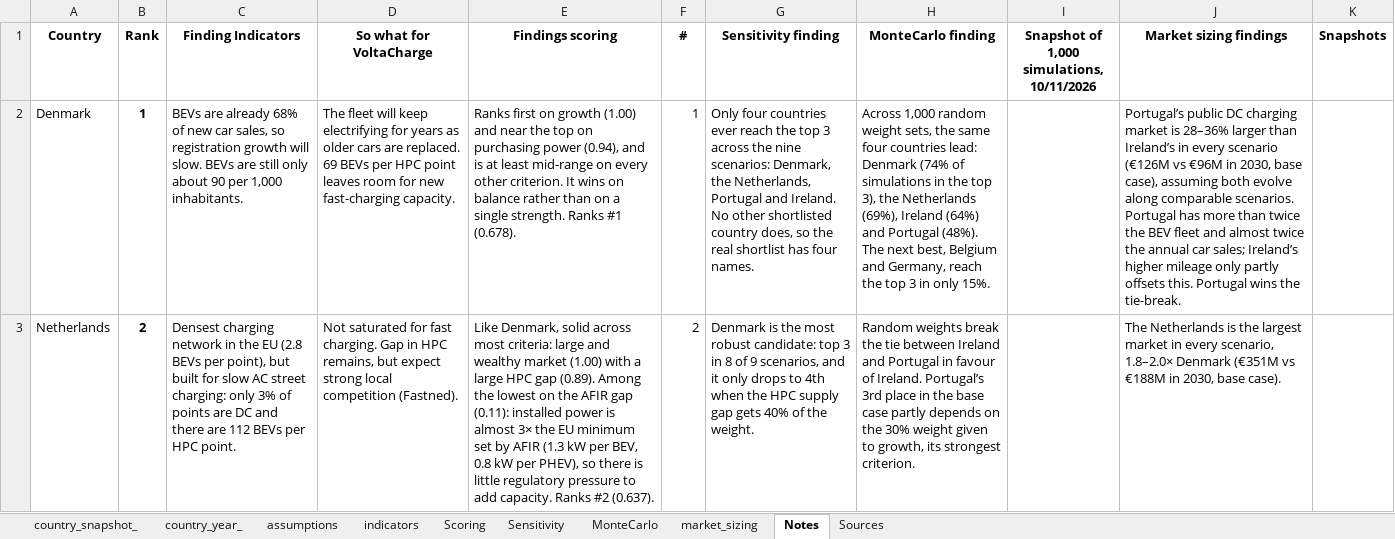
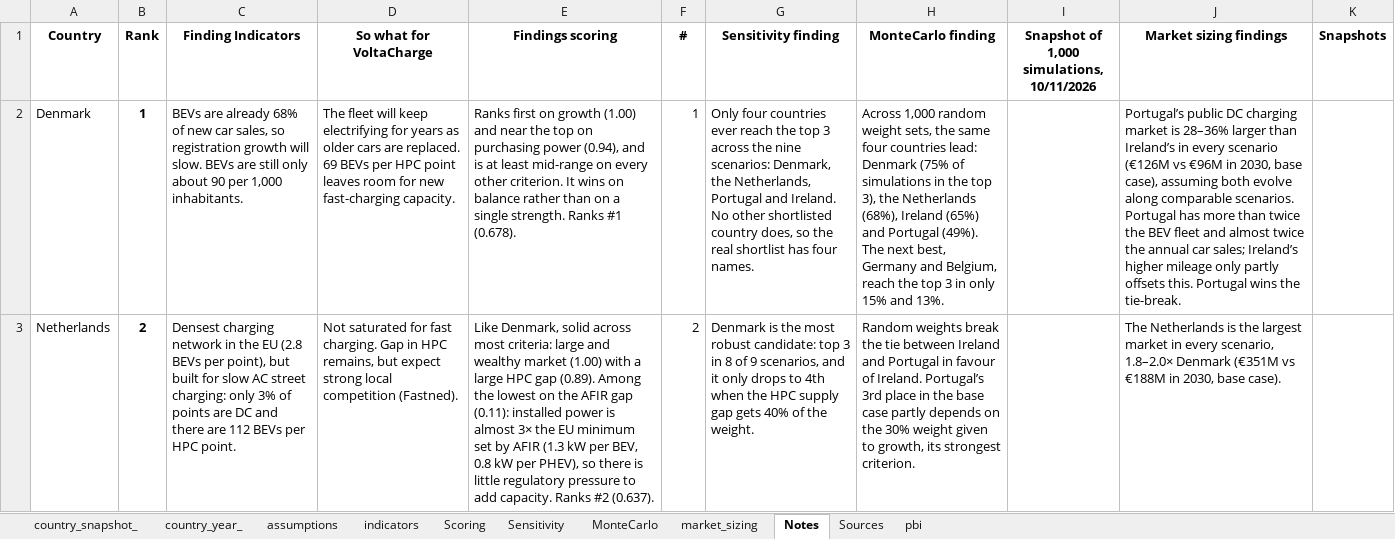
Before and after one commit to Claudig311/ev-charging-europe-market-entry, an Excel workbook: model/market_entry_model.xlsx, sheet Notes, drawn as a sheet; only a part is shown; values as stored, in another font and other column widths than the file's, no borders; charts and pictures not drawn; the diff covers the shown part only; the diff names each change by its address in the sheet, - before the commit and + after, or states it on an @@ line.

```diff
--- a/model/market_entry_model.xlsx (sheet Notes)
+++ b/model/market_entry_model.xlsx (sheet Notes)
+sheet tab: pbi
-H2 (MonteCarlo finding): …lead: Denmark (74% of simulations in the top 3), the Netherlands (69%), Ireland (64%) and Portugal (48%). The next best, Belgium and Germany, reach the top 3 in only 15%.
+H2 (MonteCarlo finding): …lead: Denmark (75% of simulations in the top 3), the Netherlands (68%), Ireland (65%) and Portugal (49%). The next best, Germany and Belgium, reach the top 3 in only 15% and 13%.
```
Also changed, not shown: 1 edited cell elsewhere in this sheet, sheet MonteCarlo, charts or pictures.
